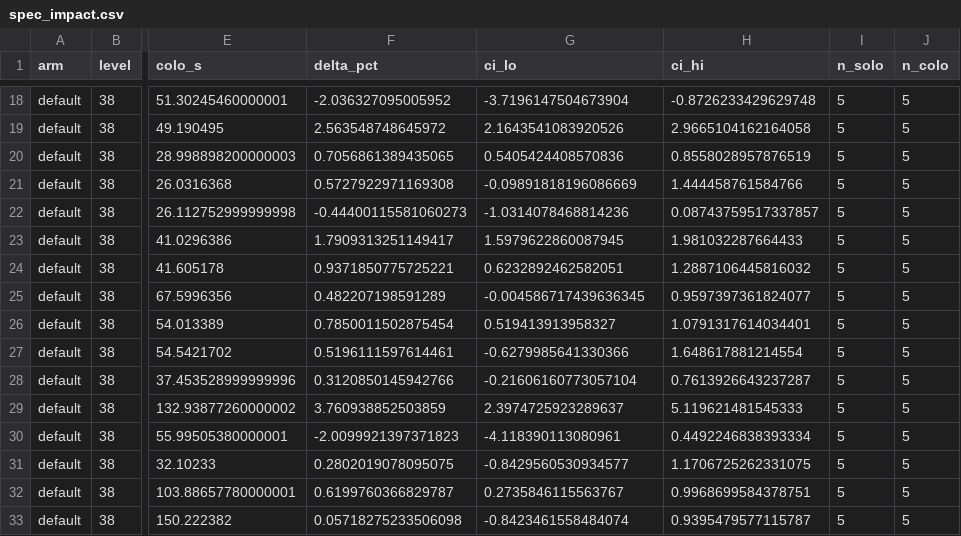
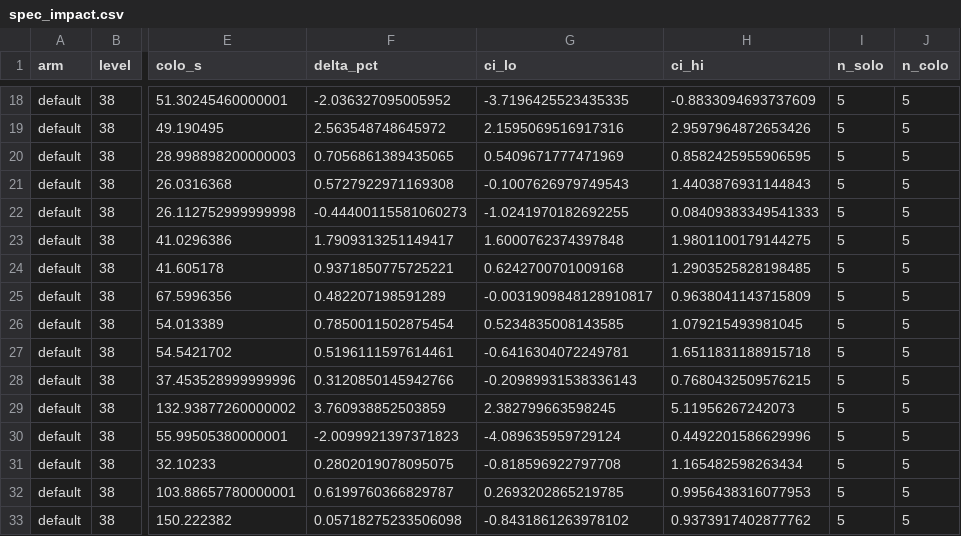
Before and after one commit to jawadaminGOOG/v6e-v-a100-recipe, a CSV file: g4_colo/results/analysis/spec_impact.csv, drawn as a sheet; only a part is shown, gaps mark what is left out; the diff covers the shown part only; the diff names each change by its address in the sheet, - before the commit and + after, or states it on an @@ line.

```diff
--- a/g4_colo/results/analysis/spec_impact.csv
+++ b/g4_colo/results/analysis/spec_impact.csv
-G18 (ci_lo): -3.7196147504673904
+G18 (ci_lo): -3.7196425523435335
-H18 (ci_hi): -0.8726233429629748
+H18 (ci_hi): -0.8833094693737609
-G19 (ci_lo): 2.1643541083920526
+G19 (ci_lo): 2.1595069516917316
-H19 (ci_hi): 2.9665104162164058
+H19 (ci_hi): 2.9597964872653426
-G20 (ci_lo): 0.5405424408570836
+G20 (ci_lo): 0.5409671777471969
-H20 (ci_hi): 0.8558028957876519
+H20 (ci_hi): 0.8582425955906595
-G21 (ci_lo): -0.09891818196086669
+G21 (ci_lo): -0.1007626979749543
-H21 (ci_hi): 1.444458761584766
+H21 (ci_hi): 1.4403876931144843
-G22 (ci_lo): -1.0314078468814236
+G22 (ci_lo): -1.0241970182692255
-H22 (ci_hi): 0.08743759517337857
+H22 (ci_hi): 0.08409383349541333
-G23 (ci_lo): 1.5979622860087945
+G23 (ci_lo): 1.6000762374397848
-H23 (ci_hi): 1.981032287664433
+H23 (ci_hi): 1.9801100179144275
-G24 (ci_lo): 0.6232892462582051
+G24 (ci_lo): 0.6242700701009168
-H24 (ci_hi): 1.2887106445816032
+H24 (ci_hi): 1.2903525828198485
-G25 (ci_lo): -0.004586717439636345
+G25 (ci_lo): -0.0031909848128910817
-H25 (ci_hi): 0.9597397361824077
+H25 (ci_hi): 0.9638041143715809
-G26 (ci_lo): 0.519413913958327
+G26 (ci_lo): 0.5234835008143585
-H26 (ci_hi): 1.0791317614034401
+H26 (ci_hi): 1.079215493981045
-G27 (ci_lo): -0.6279985641330366
+G27 (ci_lo): -0.6416304072249781
-H27 (ci_hi): 1.648617881214554
+H27 (ci_hi): 1.6511831188915718
-G28 (ci_lo): -0.21606160773057104
+G28 (ci_lo): -0.20989931538336143
-H28 (ci_hi): 0.7613926643237287
+H28 (ci_hi): 0.7680432509576215
-G29 (ci_lo): 2.3974725923289637
+G29 (ci_lo): 2.382799663598245
-H29 (ci_hi): 5.119621481545333
+H29 (ci_hi): 5.11956267242073
-G30 (ci_lo): -4.118390113080961
+G30 (ci_lo): -4.089635959729124
-H30 (ci_hi): 0.4492246838393334
+H30 (ci_hi): 0.4492201586629996
-G31 (ci_lo): -0.8429560530934577
+G31 (ci_lo): -0.818596922797708
-H31 (ci_hi): 1.1706725262331075
+H31 (ci_hi): 1.165482598263434
-G32 (ci_lo): 0.2735846115563767
+G32 (ci_lo): 0.2693202865219785
-H32 (ci_hi): 0.9968699584378751
+H32 (ci_hi): 0.9956438316077953
-G33 (ci_lo): -0.8423461558484074
+G33 (ci_lo): -0.8431861263978102
-H33 (ci_hi): 0.9395479577115787
+H33 (ci_hi): 0.9373917402877762
```
Also changed, not shown: 32 edited cells elsewhere in this file, 20 other files.
